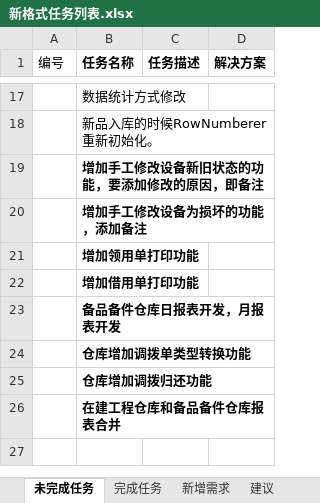
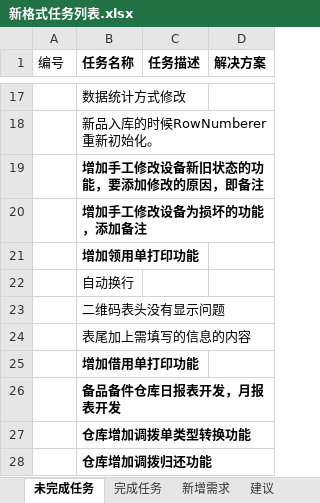
Before and after one commit to mawujun1234/leon1.0, an Excel workbook: ems/document/新格式任务列表.xlsx, sheet 未完成任务, drawn as a sheet; only a part is shown, gaps mark what is left out; the shorter side is filled out with more unchanged rows; values as stored, in another font and other column widths than the file's, no borders; the diff names each change by its address in the sheet, - before the commit and + after, or states it on an @@ line.

```diff
--- a/ems/document/新格式任务列表.xlsx (sheet 未完成任务)
+++ b/ems/document/新格式任务列表.xlsx (sheet 未完成任务)
+row 22:  | 自动换行
+row 23:  | 二维码表头没有显示问题
+row 24:  | 表尾加上需填写的信息的内容
```
Also changed, not shown: sheet 建议, sheet 开发备忘, charts or pictures, 15 other files.
